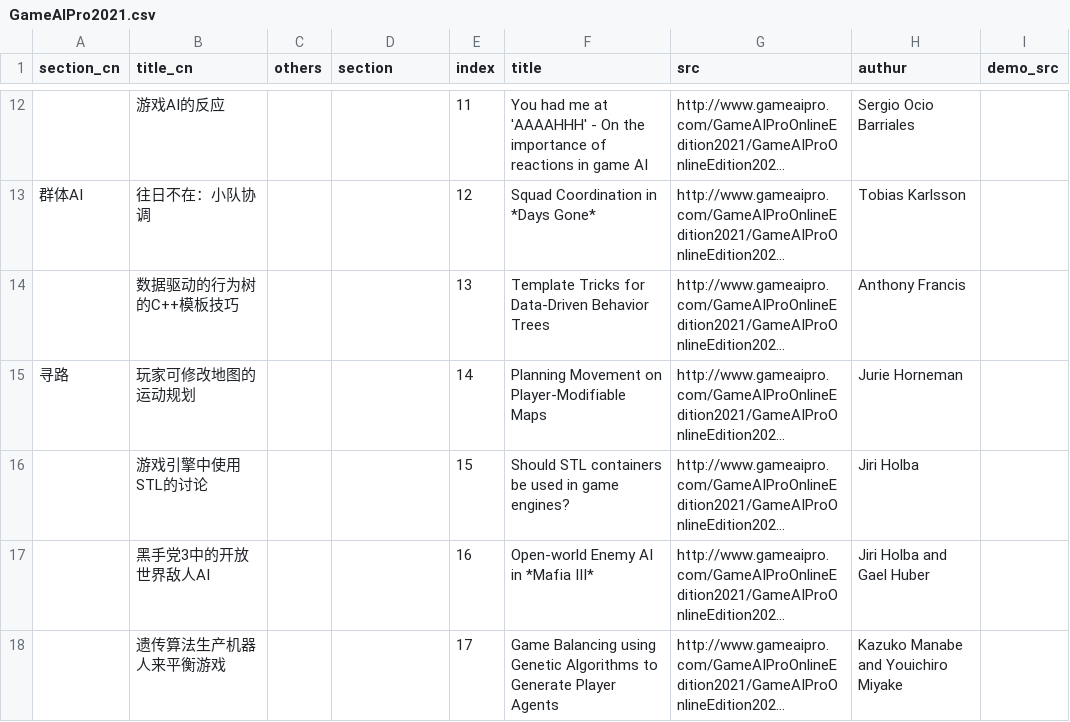
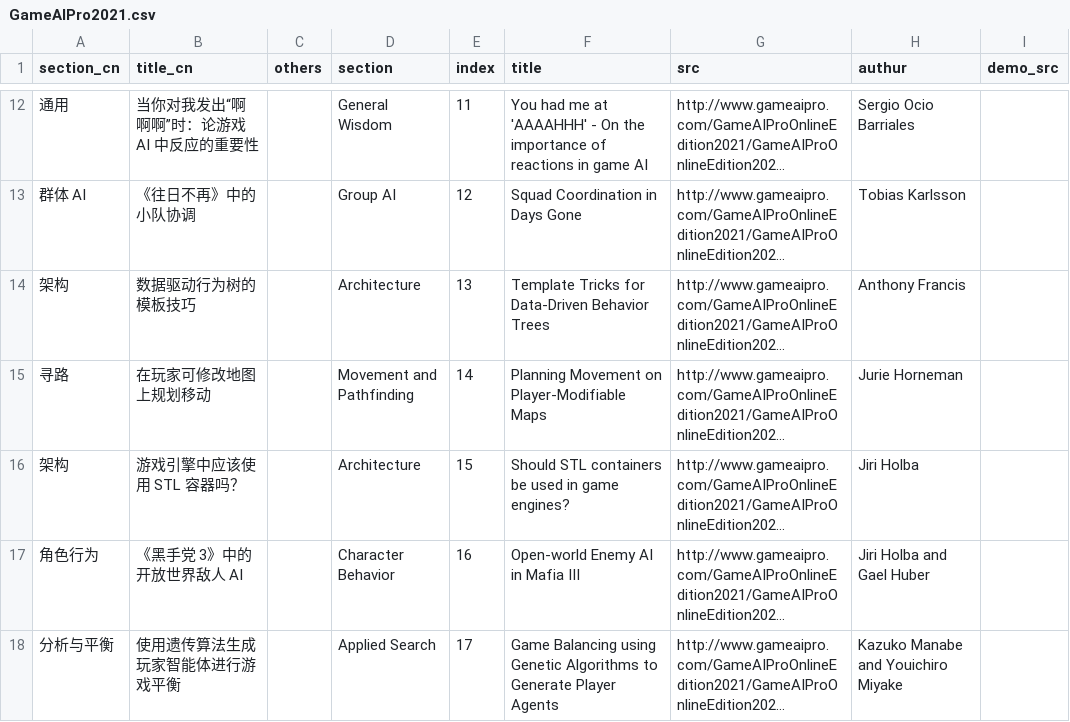
Before and after one commit to jskyzero/GameAIPro, a CSV file: _data/GameAIPro2021.csv, drawn as a sheet; only a part is shown, gaps mark what is left out; long unchanged cells end in …; the diff covers the shown part only; the diff names each change by its address in the sheet, - before the commit and + after, or states it on an @@ line.

```diff
--- a/_data/GameAIPro2021.csv
+++ b/_data/GameAIPro2021.csv
-A12 (section_cn): (empty)
+A12 (section_cn): 通用
-B12 (title_cn): 游戏AI的反应
+B12 (title_cn): 当你对我发出“啊啊啊”时：论游戏 AI 中反应的重要性
-D12 (section): (empty)
+D12 (section): General Wisdom
-A13 (section_cn): 群体AI
+A13 (section_cn): 群体 AI
-B13 (title_cn): 往日不在：小队协调
+B13 (title_cn): 《往日不再》中的小队协调
-D13 (section): (empty)
+D13 (section): Group AI
-F13 (title): Squad Coordination in *Days Gone*
+F13 (title): Squad Coordination in Days Gone
-A14 (section_cn): (empty)
+A14 (section_cn): 架构
-B14 (title_cn): 数据驱动的行为树的C++模板技巧
+B14 (title_cn): 数据驱动行为树的模板技巧
-D14 (section): (empty)
+D14 (section): Architecture
-B15 (title_cn): 玩家可修改地图的运动规划
+B15 (title_cn): 在玩家可修改地图上规划移动
-D15 (section): (empty)
+D15 (section): Movement and Pathfinding
-A16 (section_cn): (empty)
+A16 (section_cn): 架构
-B16 (title_cn): 游戏引擎中使用STL的讨论
+B16 (title_cn): 游戏引擎中应该使用 STL 容器吗？
-D16 (section): (empty)
+D16 (section): Architecture
-A17 (section_cn): (empty)
+A17 (section_cn): 角色行为
-B17 (title_cn): 黑手党3中的开放世界敌人AI
+B17 (title_cn): 《黑手党 3》中的开放世界敌人 AI
-D17 (section): (empty)
+D17 (section): Character Behavior
-F17 (title): Open-world Enemy AI in *Mafia III*
+F17 (title): Open-world Enemy AI in Mafia III
-A18 (section_cn): (empty)
+A18 (section_cn): 分析与平衡
-B18 (title_cn): 遗传算法生产机器人来平衡游戏
+B18 (title_cn): 使用遗传算法生成玩家智能体进行游戏平衡
-D18 (section): (empty)
+D18 (section): Applied Search
```
Also changed, not shown: 31 edited cells elsewhere in this file.
